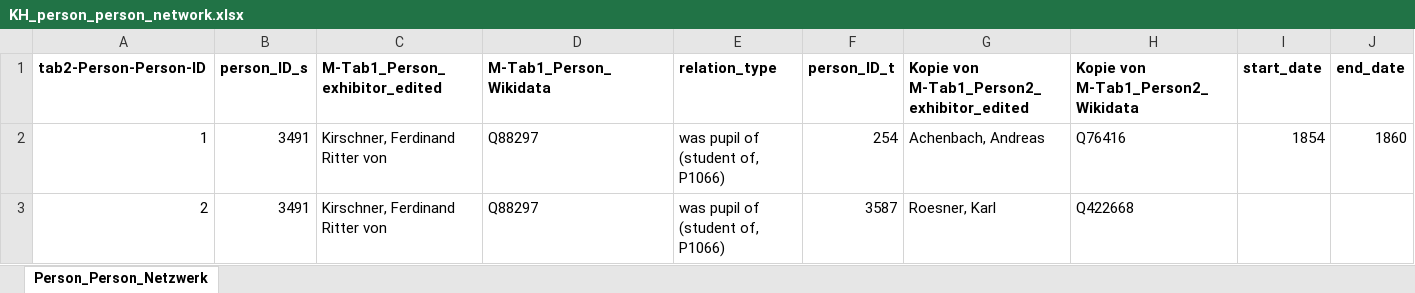
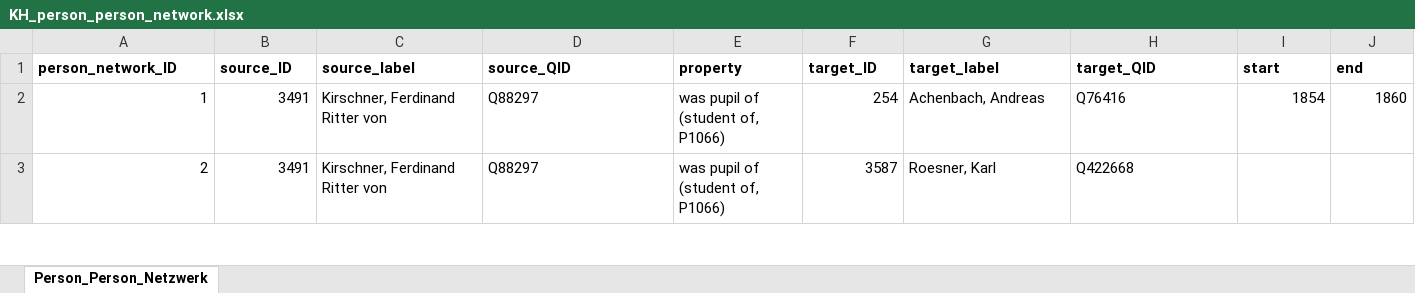
Before and after one commit to m-kaiser/Kuenstlerhaus-Wien-Network, an Excel workbook: Biographical Data/KH_person_person_network.xlsx, sheet Person_Person_Netzwerk, drawn as a sheet; only a part is shown; values as stored, in another font and other column widths than the file's, no borders; removed rows and columns are numbered as before the commit, all else as after; rows hold the shown columns only; the diff names each change by its address in the sheet, - before the commit and + after, or states it on an @@ line.

```diff
--- a/Biographical Data/KH_person_person_network.xlsx (sheet Person_Person_Netzwerk)
+++ b/Biographical Data/KH_person_person_network.xlsx (sheet Person_Person_Netzwerk)
-row 1: tab2-Person-Person-ID | person_ID_s | M-Tab1_Person_exhibitor_edited | M-Tab1_Person_Wikidata | relation_type | person_ID_t | Kopie von M-Tab1_Person2_exhibitor_edited | Kopie von M-Tab1_Person2_Wikidata | start_date | end_date
+row 1: person_network_ID | source_ID | source_label | source_QID | property | target_ID | target_label | target_QID | start | end
```
Also changed, not shown: Biographical Data/KH_person_institution_network.xlsx, Biographical Data/KH_person_place_network.xlsx, 1 other file.
